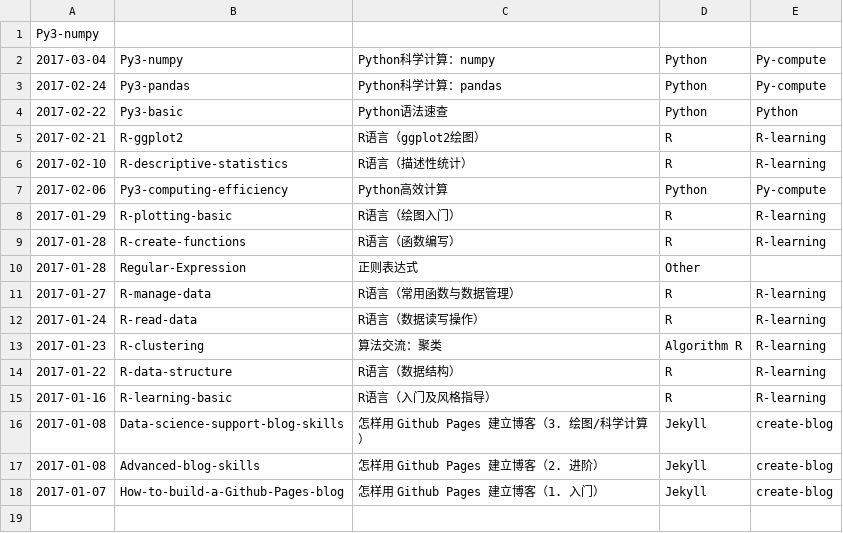
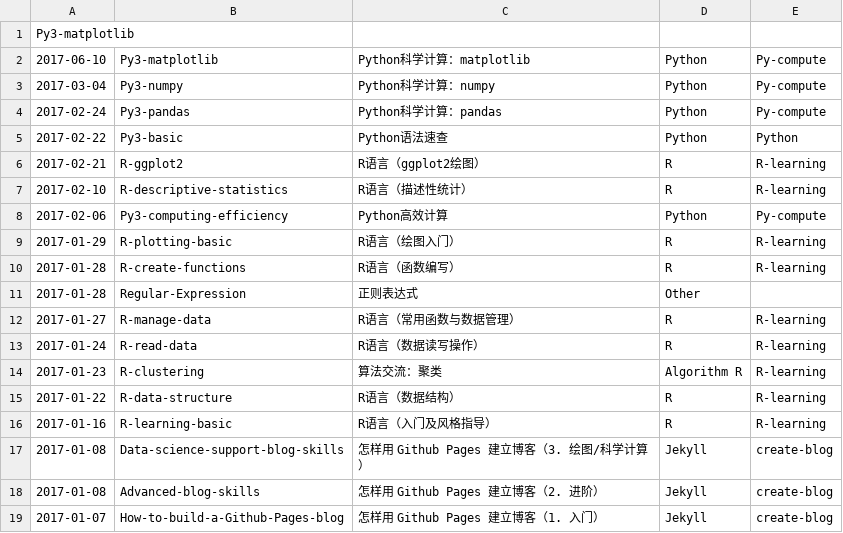
Before and after one commit to wklchris/wklchris.github.io, a CSV file: ipynb/_post_head.csv, drawn as a sheet.

Commit message:
New post: Py3-matplotlib. To be continued.

```diff
--- a/ipynb/_post_head.csv
+++ b/ipynb/_post_head.csv
@@ -1,2 +1,3 @@
-Py3-numpy
+Py3-matplotlib
+2017-06-10,Py3-matplotlib,Python科学计算：matplotlib,Python,Py-compute
 2017-03-04,Py3-numpy,Python科学计算：numpy,Python,Py-compute
```
Also changed, not shown: 6 other files.
